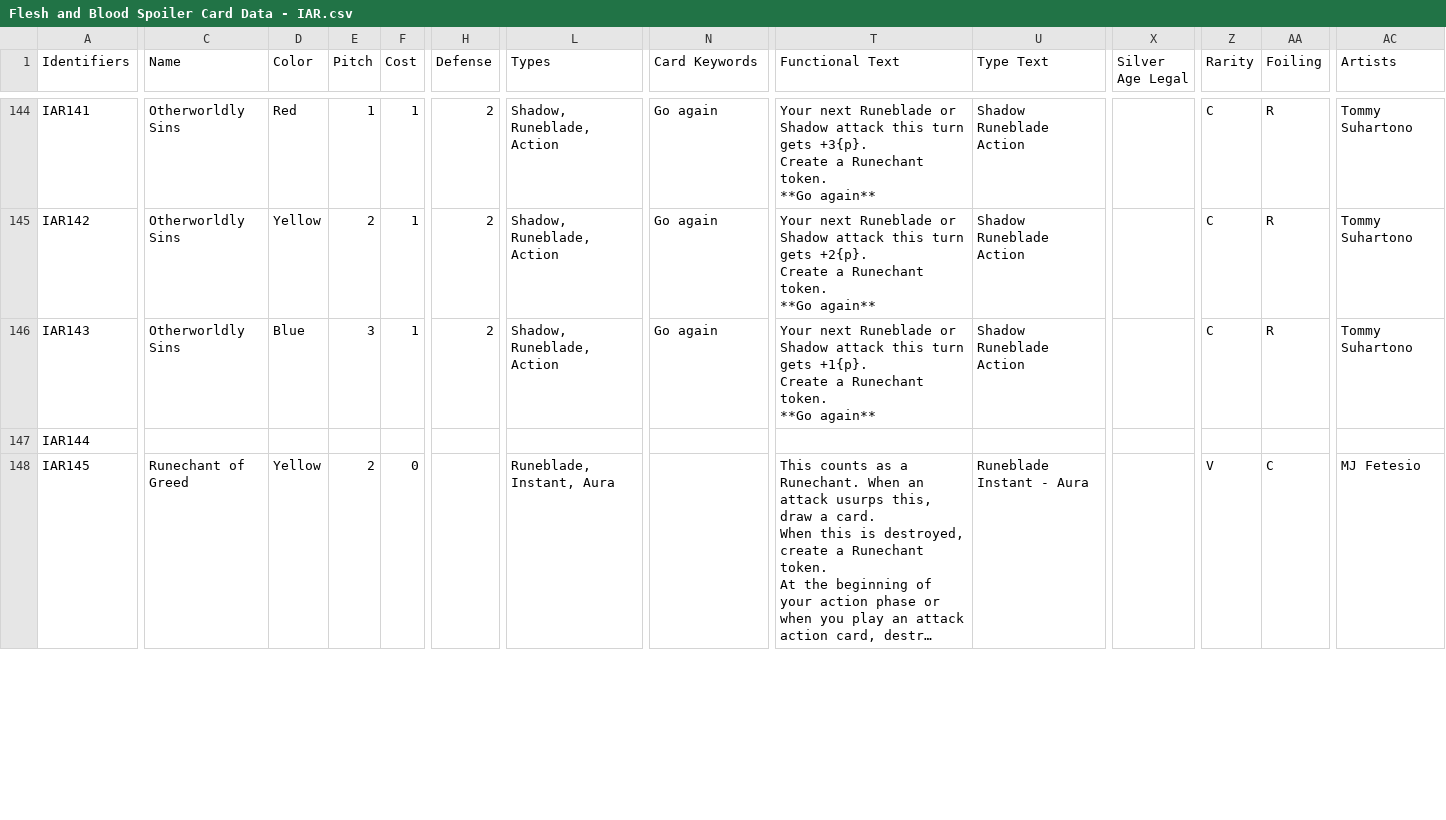
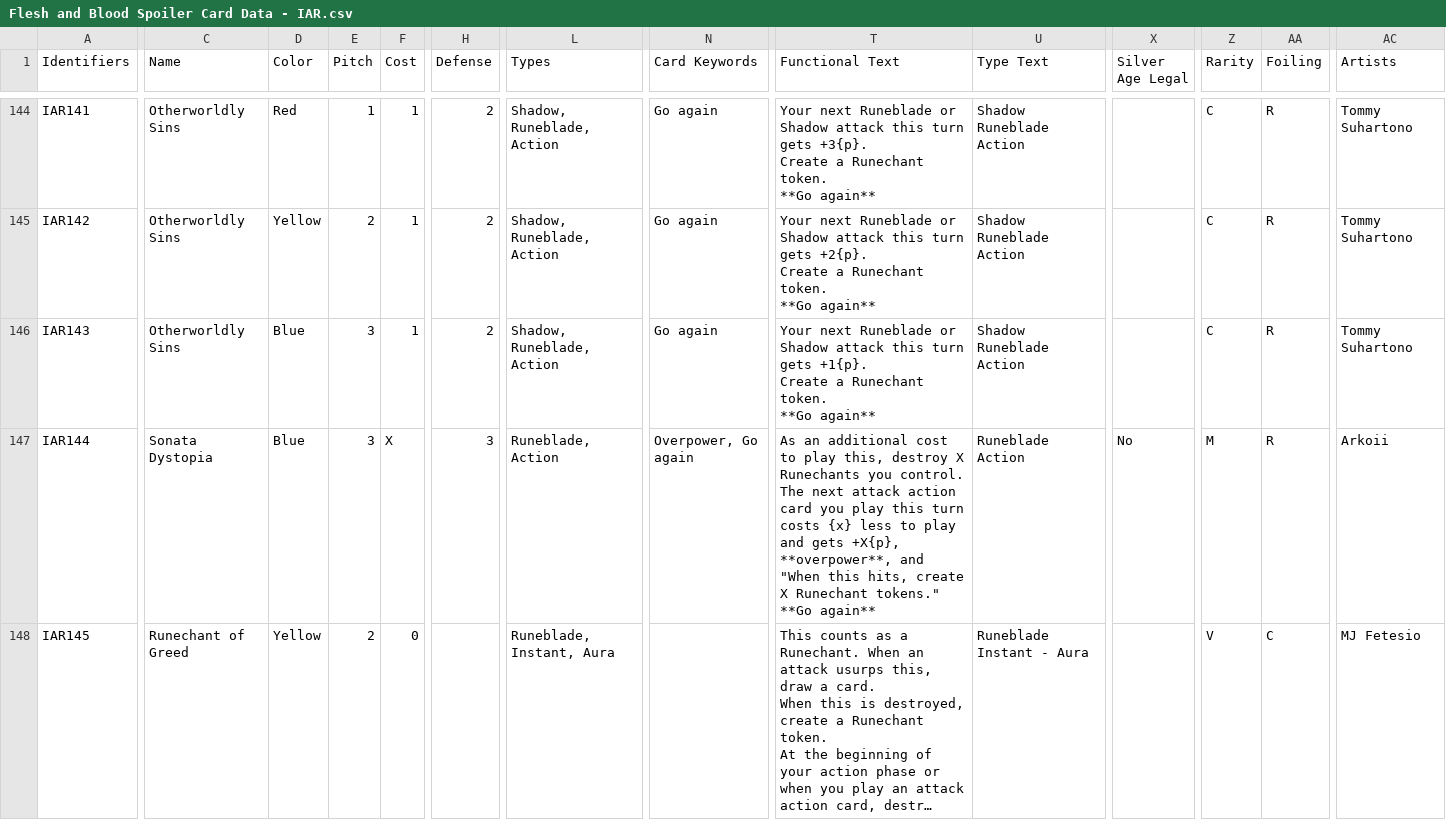
Before and after one commit to fabrary/cards, a CSV file: packages/cards/scripts/Spoiled/Flesh and Blood Spoiler Card Data - IAR.csv, drawn as a sheet; only a part is shown, gaps mark what is left out; long unchanged cells end in …; ↵ is a line break in a cell; the diff covers the shown part only; the diff names each change by its address in the sheet, - before the commit and + after, or states it on an @@ line.

Commit message:
add spoiler cards

```diff
--- a/packages/cards/scripts/Spoiled/Flesh and Blood Spoiler Card Data - IAR.csv
+++ b/packages/cards/scripts/Spoiled/Flesh and Blood Spoiler Card Data - IAR.csv
-C147 (Name): (empty)
+C147 (Name): Sonata Dystopia
-D147 (Color): (empty)
+D147 (Color): Blue
-E147 (Pitch): (empty)
+E147 (Pitch): 3
-F147 (Cost): (empty)
+F147 (Cost): X
-H147 (Defense): (empty)
+H147 (Defense): 3
-L147 (Types): (empty)
+L147 (Types): Runeblade, Action
-N147 (Card Keywords): (empty)
+N147 (Card Keywords): Overpower, Go again
-T147 (Functional Text): (empty)
+T147 (Functional Text): As an additional cost to play this, destroy X Runechants you control. ↵ The next attack action card you play this turn costs {x} less to play and gets +X{p}, **overpower**, and "When this hits, create X Runechant tokens." **Go again**
-U147 (Type Text): (empty)
+U147 (Type Text): Runeblade Action
-X147 (Silver Age Legal): (empty)
+X147 (Silver Age Legal): No
-Z147 (Rarity): (empty)
+Z147 (Rarity): M
-AA147 (Foiling): (empty)
+AA147 (Foiling): R
-AC147 (Artists): (empty)
+AC147 (Artists): Arkoii
```
Also changed, not shown: 87 edited cells elsewhere in this file, 7 other files.
